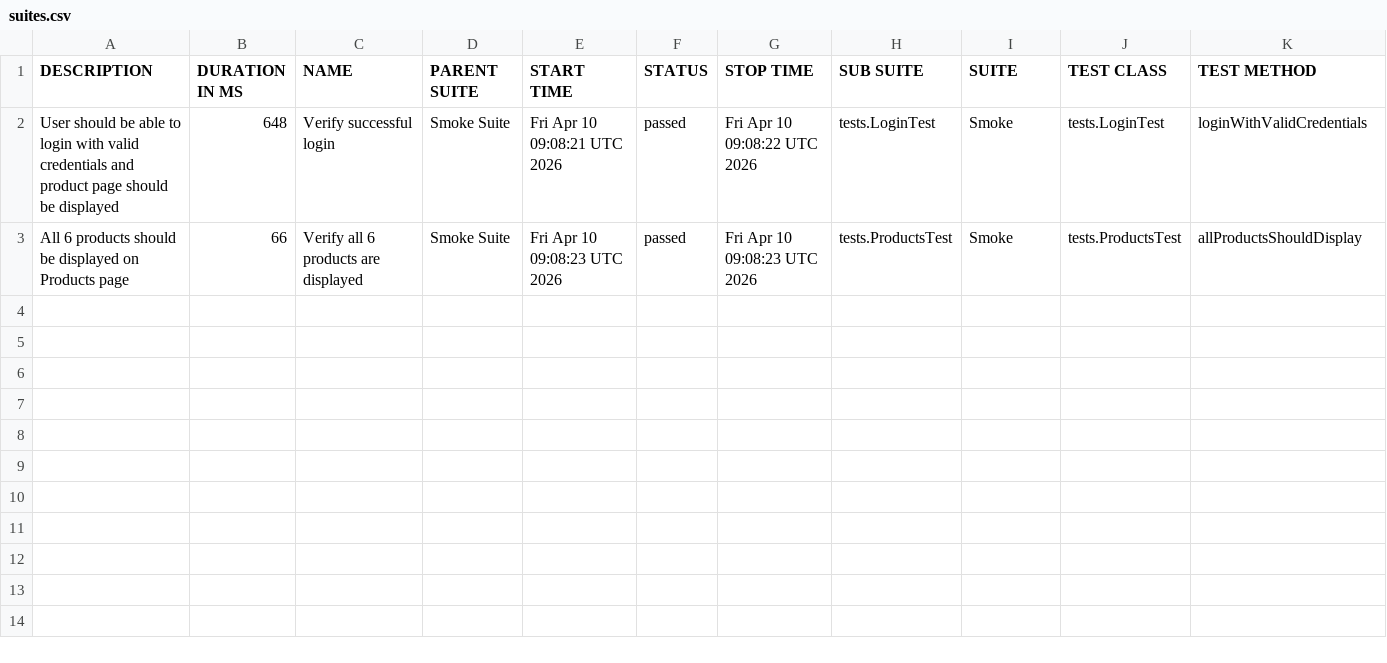
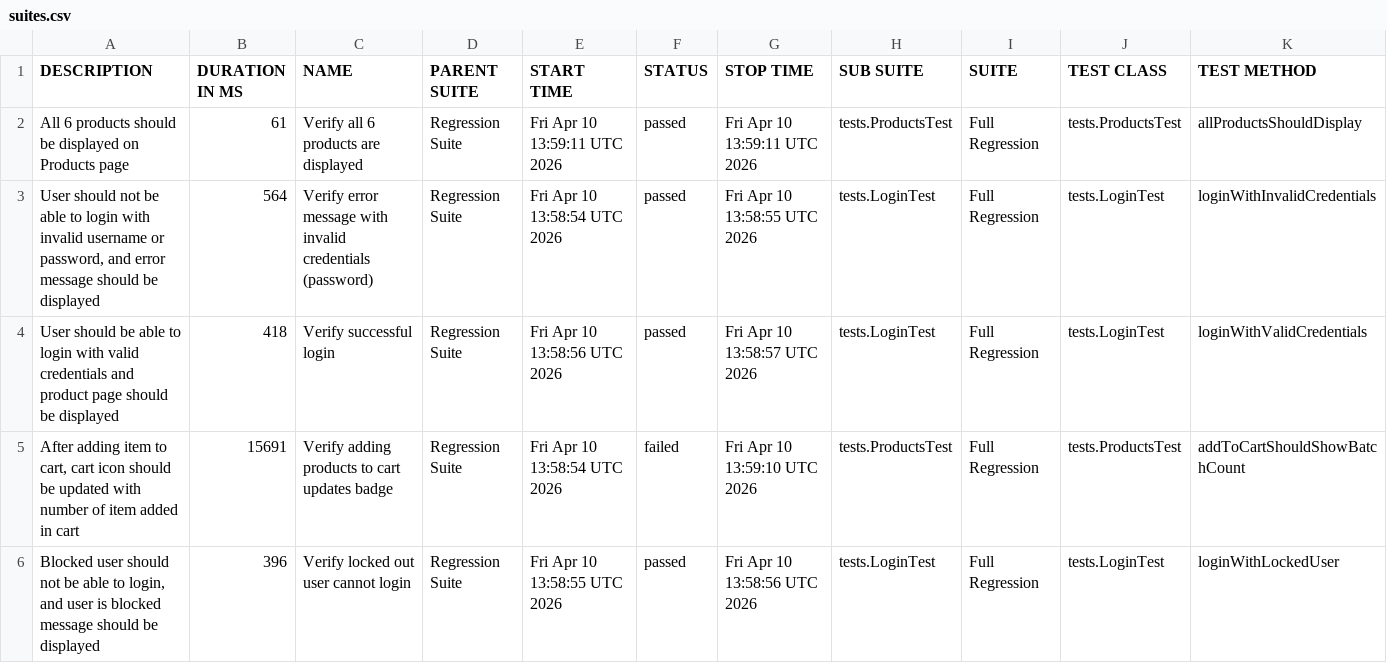
Before and after one commit to gulshangupta003/selenium-java-001, a CSV file: 7/data/suites.csv, drawn as a sheet.

```diff
--- a/7/data/suites.csv
+++ b/7/data/suites.csv
@@ -1,3 +1,6 @@
 "DESCRIPTION","DURATION IN MS","NAME","PARENT SUITE","START TIME","STATUS","STOP TIME","SUB SUITE","SUITE","TEST CLASS","TEST METHOD"
-"User should be able to login with valid credentials and product page should be displayed","648","Verify successful login","Smoke Suite","Fri Apr 10 09:08:21 UTC 2026","passed","Fri Apr 10 09:08:22 UTC 2026","tests.LoginTest","Smoke","tests.LoginTest","loginWithValidCredentials"
-"All 6 products should be displayed on Products page","66","Verify all 6 products are displayed","Smoke Suite","Fri Apr 10 09:08:23 UTC 2026","passed","Fri Apr 10 09:08:23 UTC 2026","tests.ProductsTest","Smoke","tests.ProductsTest","allProductsShouldDisplay"
+"All 6 products should be displayed on Products page","61","Verify all 6 products are displayed","Regression Suite","Fri Apr 10 13:59:11 UTC 2026","passed","Fri Apr 10 13:59:11 UTC 2026","tests.ProductsTest","Full Regression","tests.ProductsTest","allProductsShouldDisplay"
+"User should not be able to login with invalid username or password, and error message should be displayed","564","Verify error message with invalid credentials (password)","Regression Suite","Fri Apr 10 13:58:54 UTC 2026","passed","Fri Apr 10 13:58:55 UTC 2026","tests.LoginTest","Full Regression","tests.LoginTest","loginWithInvalidCredentials"
+"User should be able to login with valid credentials and product page should be displayed","418","Verify successful login","Regression Suite","Fri Apr 10 13:58:56 UTC 2026","passed","Fri Apr 10 13:58:57 UTC 2026","tests.LoginTest","Full Regression","tests.LoginTest","loginWithValidCredentials"
+"After adding item to cart, cart icon should be updated with number of item added in cart","15691","Verify adding products to cart updates badge","Regression Suite","Fri Apr 10 13:58:54 UTC 2026","failed","Fri Apr 10 13:59:10 UTC 2026","tests.ProductsTest","Full Regression","tests.ProductsTest","addToCartShouldShowBatchCount"
+"Blocked user should not be able to login, and user is blocked message should be displayed","396","Verify locked out user cannot login","Regression Suite","Fri Apr 10 13:58:55 UTC 2026","passed","Fri Apr 10 13:58:56 UTC 2026","tests.LoginTest","Full Regression","tests.LoginTest","loginWithLockedUser"
```
Also changed, not shown: 7/data/behaviors.csv, 41 other files.
